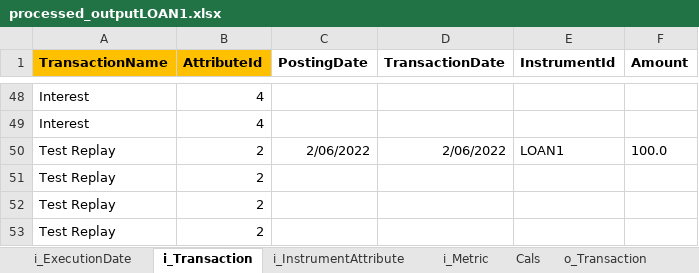
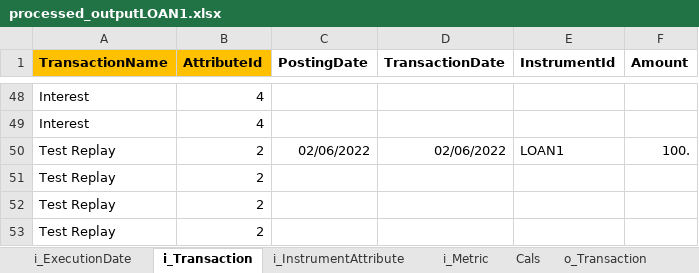
Before and after one commit to 19btech/subledger, an Excel workbook: model/processed_outputLOAN1.xlsx, sheet i_Transaction, drawn as a sheet; only a part is shown, gaps mark what is left out; values as stored, in another font and other column widths than the file's, no borders; the diff names each change by its address in the sheet, - before the commit and + after, or states it on an @@ line.

```diff
--- a/model/processed_outputLOAN1.xlsx (sheet i_Transaction)
+++ b/model/processed_outputLOAN1.xlsx (sheet i_Transaction)
-C50 (PostingDate): 2/06/2022
+C50 (PostingDate): 02/06/2022
-D50 (TransactionDate): 2/06/2022
+D50 (TransactionDate): 02/06/2022
-F50 (Amount): 100.0
+F50 (Amount): 100.
```
Also changed, not shown: sheet i_InstrumentAttribute, sheet i_Metric, sheet Cals, sheet i_ExecutionDate, model/processed_outputIDHJ-EGNY.xlsx, model/processed_outputSO1.xlsx, 43 other files.
